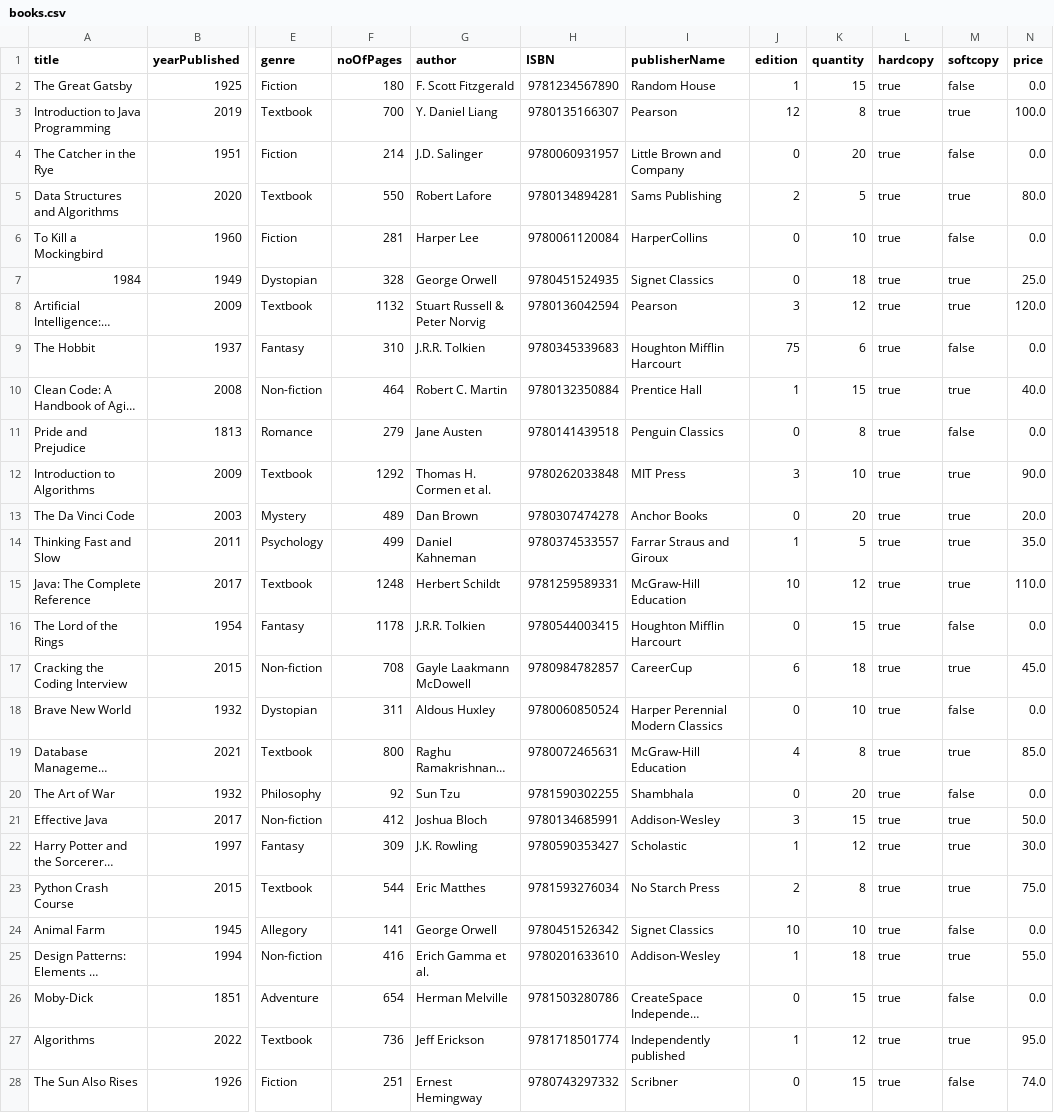
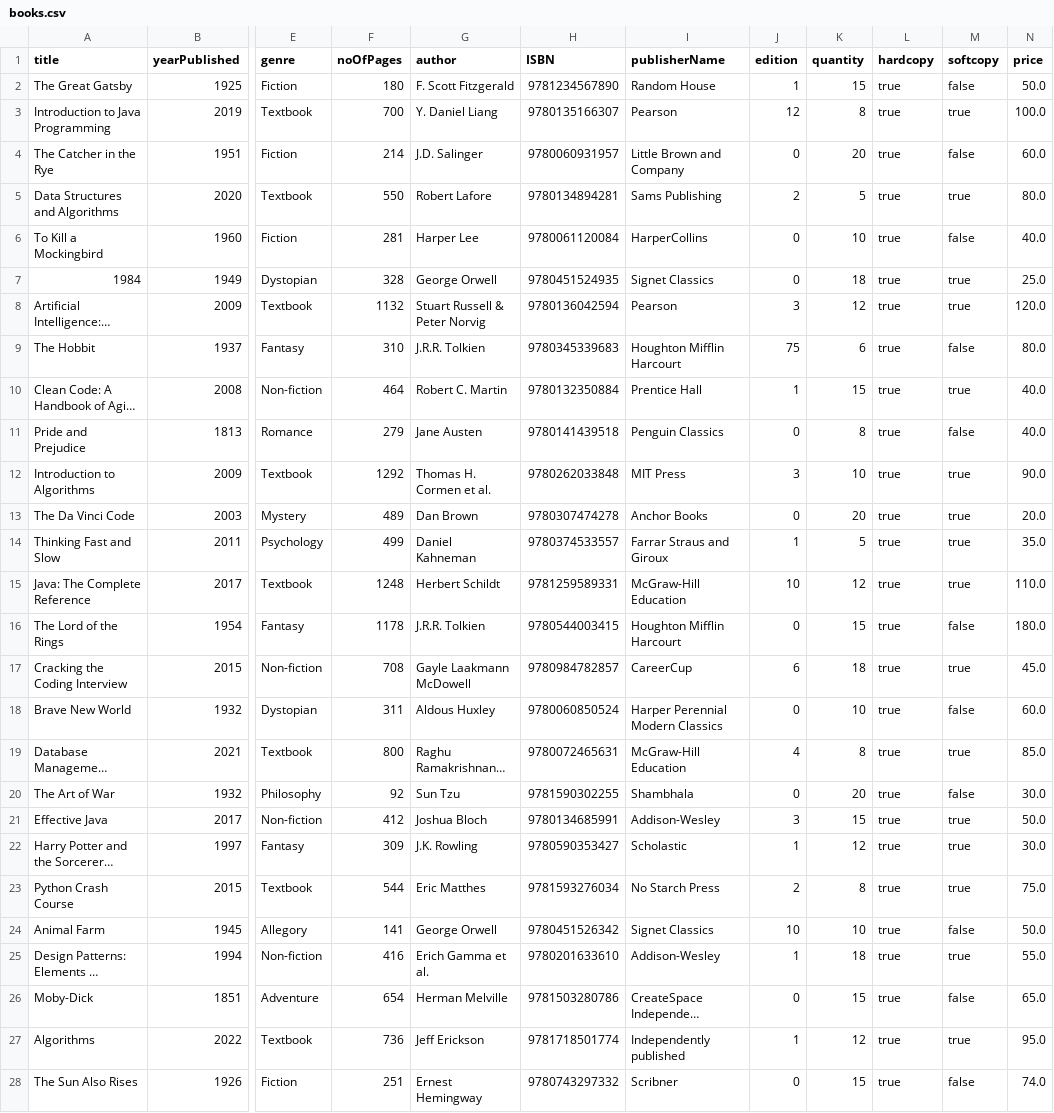
Before and after one commit to ahan10/LibManager, a CSV file: database/books.csv, drawn as a sheet; only a part is shown, gaps mark what is left out; long unchanged cells end in …; the diff covers the shown part only; the diff names each change by its address in the sheet, - before the commit and + after, or states it on an @@ line.

```diff
--- a/database/books.csv
+++ b/database/books.csv
-N2 (price): 0.0
+N2 (price): 50.0
-N4 (price): 0.0
+N4 (price): 60.0
-N6 (price): 0.0
+N6 (price): 40.0
-N9 (price): 0.0
+N9 (price): 80.0
-N11 (price): 0.0
+N11 (price): 40.0
-N16 (price): 0.0
+N16 (price): 180.0
-N18 (price): 0.0
+N18 (price): 60.0
-N20 (price): 0.0
+N20 (price): 30.0
-N24 (price): 0.0
+N24 (price): 50.0
-N26 (price): 0.0
+N26 (price): 65.0
```
Also changed, not shown: 3 edited cells elsewhere in this file, database/dvd.csv, database/magazines.csv.
